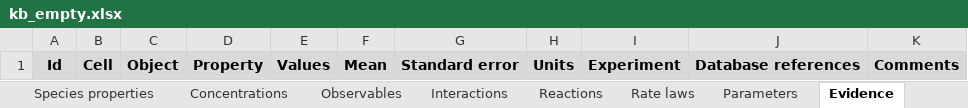
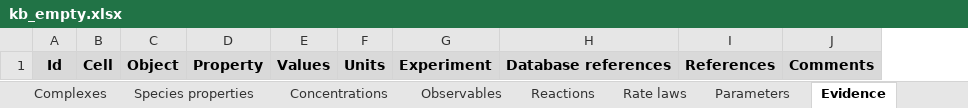
Before and after one commit to KarrLab/wc_kb, an Excel workbook: kbs/kb_empty.xlsx, sheet Evidence, drawn as a sheet; values as stored, in another font and other column widths than the file's, no borders; removed rows and columns are numbered as before the commit, all else as after; the diff names each change by its address in the sheet, - before the commit and + after, or states it on an @@ line.

```diff
--- a/kbs/kb_empty.xlsx (sheet Evidence)
+++ b/kbs/kb_empty.xlsx (sheet Evidence)
-sheet tab: Interactions
-column F, row 1: Mean
-column G, row 1: Standard error
+column I, row 1: References
```
Also changed, not shown: sheet Concentrations, sheet Chromosome features, sheet RNAs, sheet Species properties, sheet Complexes, sheet Experiment, 2 more sheets, other sheet tabs, 11 other files.
